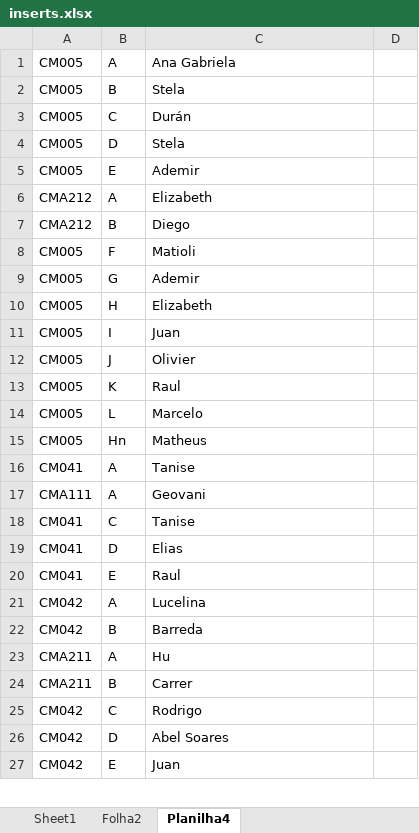
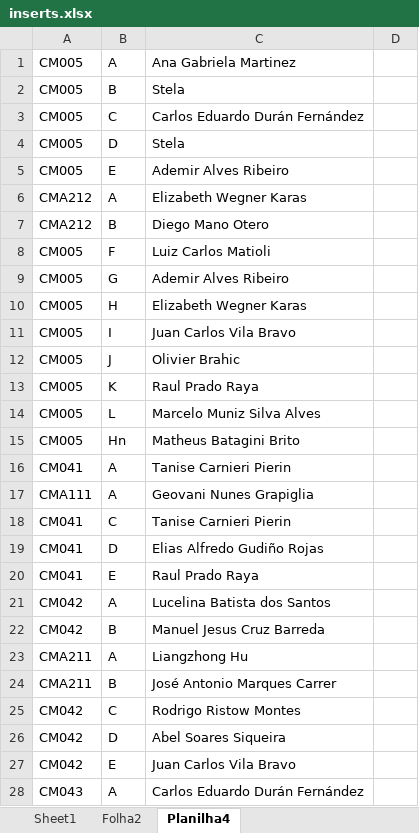
Before and after one commit to foolem/ficha2, an Excel workbook: lib/assets/inserts.xlsx, sheet Planilha4, drawn as a sheet; only a part is shown; values as stored, in another font and other column widths than the file's, no borders; the diff covers the shown part only; the diff names each change by its address in the sheet, - before the commit and + after, or states it on an @@ line.

Commit message:
teachers list update

```diff
--- a/lib/assets/inserts.xlsx (sheet Planilha4)
+++ b/lib/assets/inserts.xlsx (sheet Planilha4)
-C1: Ana Gabriela
+C1: Ana Gabriela Martinez
-C3: Durán
+C3: Carlos Eduardo Durán Fernández
-C5: Ademir
+C5: Ademir Alves Ribeiro
-C6: Elizabeth
+C6: Elizabeth Wegner Karas
-C7: Diego
+C7: Diego Mano Otero
-C8: Matioli
+C8: Luiz Carlos Matioli
-C9: Ademir
+C9: Ademir Alves Ribeiro
-C10: Elizabeth
+C10: Elizabeth Wegner Karas
-C11: Juan
+C11: Juan Carlos Vila Bravo
-C12: Olivier
+C12: Olivier Brahic
-C13: Raul
+C13: Raul Prado Raya
-C14: Marcelo
+C14: Marcelo Muniz Silva Alves
-C15: Matheus
+C15: Matheus Batagini Brito
-C16: Tanise
+C16: Tanise Carnieri Pierin
-C17: Geovani
+C17: Geovani Nunes Grapiglia
-C18: Tanise
+C18: Tanise Carnieri Pierin
-C19: Elias
+C19: Elias Alfredo Gudiño Rojas
-C20: Raul
+C20: Raul Prado Raya
-C21: Lucelina
+C21: Lucelina Batista dos Santos
-C22: Barreda
+C22: Manuel Jesus Cruz Barreda
-C23: Hu
+C23: Liangzhong Hu
-C24: Carrer
+C24: José Antonio Marques Carrer
-C25: Rodrigo
+C25: Rodrigo Ristow Montes
-C26: Abel Soares
+C26: Abel Soares Siqueira
-C27: Juan
+C27: Juan Carlos Vila Bravo
+row 28: CM043 | A | Carlos Eduardo Durán Fernández
```
Also changed, not shown: 3 added rows and 71 edited cells elsewhere in this sheet, sheet Folha2, sheet Sheet1, 2 other files.
